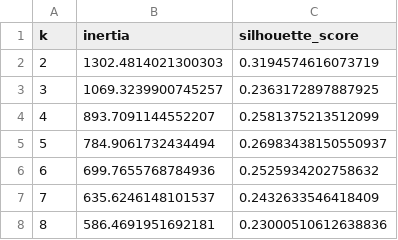
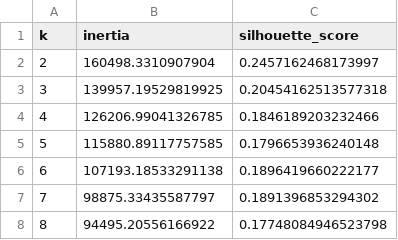
Before and after one commit to aaronhhc/ML-2026, a CSV file: FinalProject/data/processed/k_selection_results.csv, drawn as a sheet.

```diff
--- a/FinalProject/data/processed/k_selection_results.csv
+++ b/FinalProject/data/processed/k_selection_results.csv
@@ -1,8 +1,8 @@
 k,inertia,silhouette_score
-2,1302.4814021300303,0.3194574616073719
-3,1069.3239900745257,0.2363172897887925
-4,893.7091144552207,0.2581375213512099
-5,784.9061732434494,0.26983438150550937
-6,699.7655768784936,0.2525934202758632
-7,635.6246148101537,0.2432633546418409
-8,586.4691951692181,0.23000510612638836
+2,160498.3310907904,0.2457162468173997
+3,139957.19529819925,0.20454162513577318
+4,126206.99041326785,0.1846189203232466
+5,115880.89117757585,0.1796653936240148
+6,107193.18533291138,0.1896419660222177
+7,98875.33435587797,0.1891396853294302
+8,94495.20556166922,0.17748084946523798
```
Also changed, not shown: FinalProject/data/processed/cluster_summary.csv, 11 other files.
